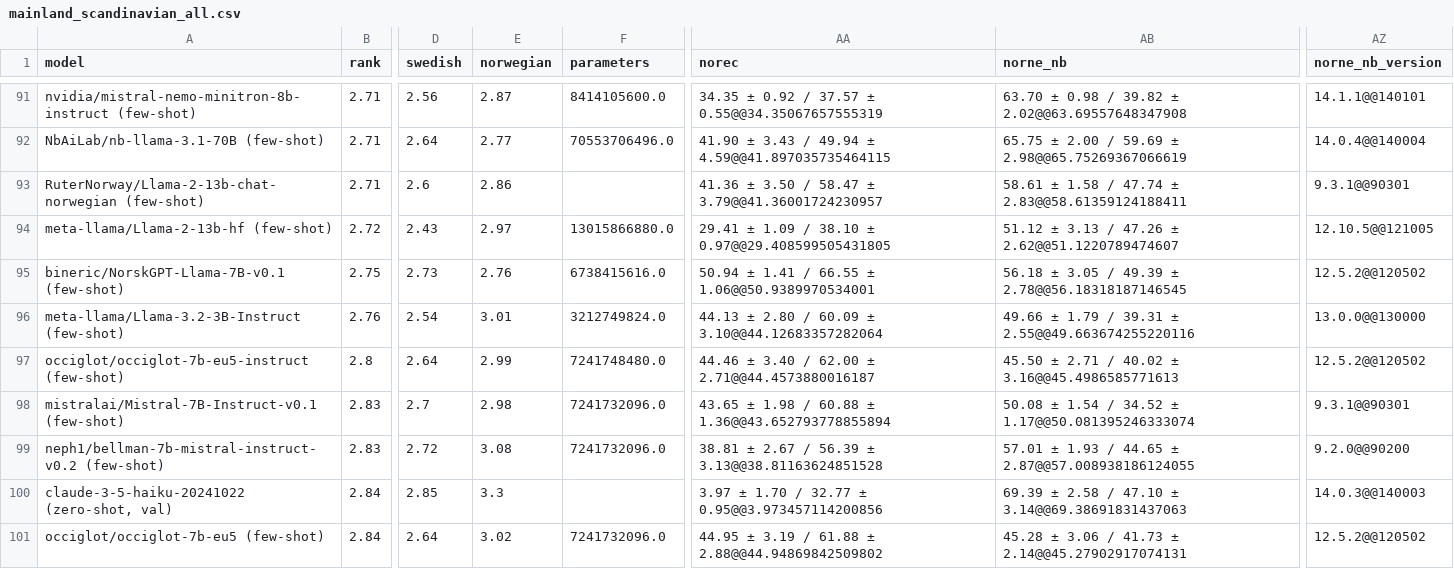
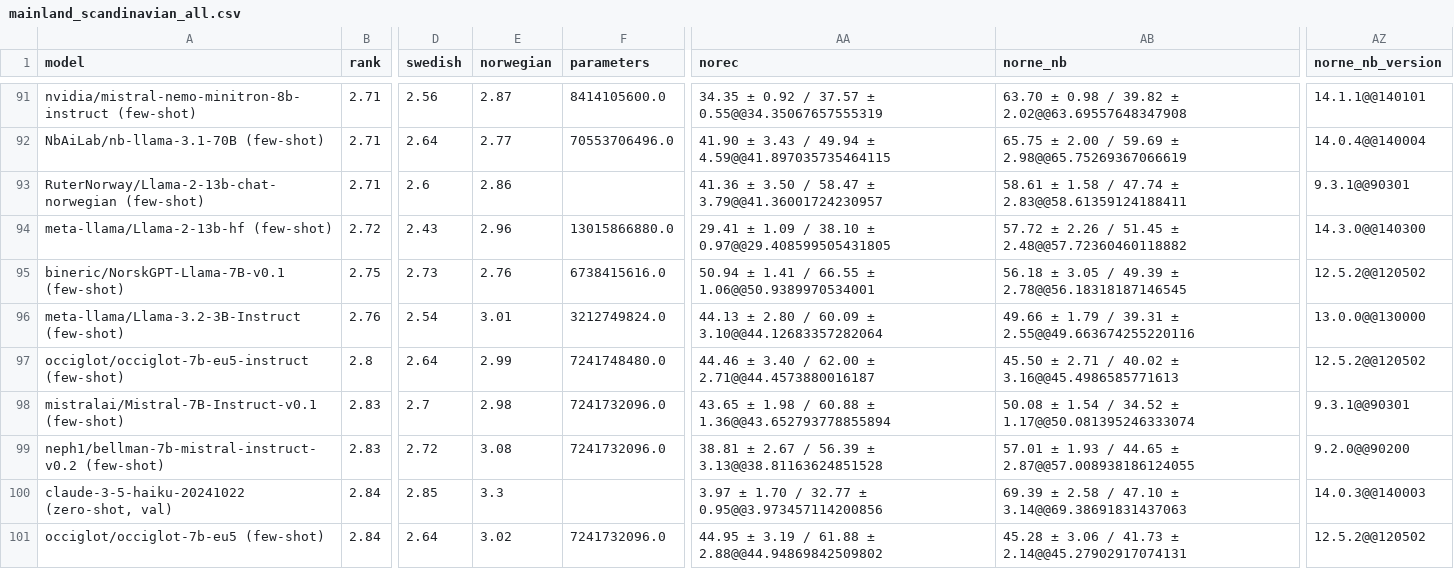
Before and after one commit to viggo-gascou/leaderboards, a CSV file: leaderboards/mainland_scandinavian_all.csv, drawn as a sheet; only a part is shown, gaps mark what is left out; the diff names each change by its address in the sheet, - before the commit and + after, or states it on an @@ line.

```diff
--- a/leaderboards/mainland_scandinavian_all.csv
+++ b/leaderboards/mainland_scandinavian_all.csv
-E94 (norwegian): 2.97
+E94 (norwegian): 2.96
-AB94 (norne_nb): 51.12 ± 3.13 / 47.26 ± 2.62@@51.1220789474607
+AB94 (norne_nb): 57.72 ± 2.26 / 51.45 ± 2.48@@57.72360460118882
-AZ94 (norne_nb_version): 12.10.5@@121005
+AZ94 (norne_nb_version): 14.3.0@@140300
```
Also changed, not shown: leaderboards/mainland_scandinavian_nlu.csv, leaderboards/norwegian_all.csv, 7 other files.
